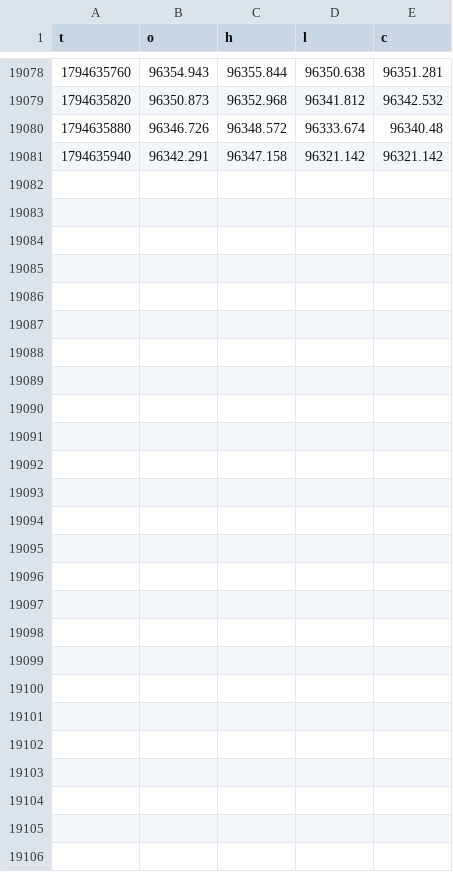
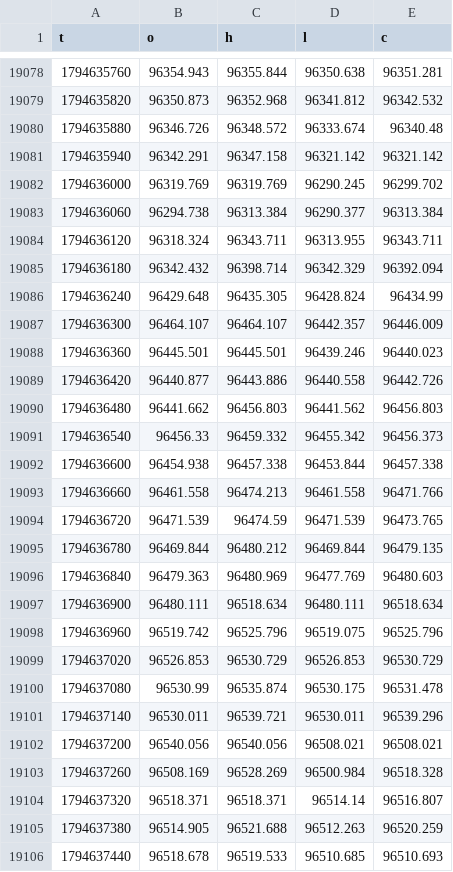
Before and after one commit to wahyunugi/liqmap-data, a CSV file: data/open_interest/1min/BTCUSDT_2026-11.csv, drawn as a sheet; only a part is shown, gaps mark what is left out.

Commit message:
data: 2026-11-14T06:32Z

```diff
--- a/data/open_interest/1min/BTCUSDT_2026-11.csv
+++ b/data/open_interest/1min/BTCUSDT_2026-11.csv
@@ -19081 +19081,26 @@ t,o,h,l,c
 1794635940,96342.291,96347.158,96321.142,96321.142
+1794636000,96319.769,96319.769,96290.245,96299.702
+1794636060,96294.738,96313.384,96290.377,96313.384
+1794636120,96318.324,96343.711,96313.955,96343.711
+1794636180,96342.432,96398.714,96342.329,96392.094
+1794636240,96429.648,96435.305,96428.824,96434.99
+1794636300,96464.107,96464.107,96442.357,96446.009
+1794636360,96445.501,96445.501,96439.246,96440.023
+1794636420,96440.877,96443.886,96440.558,96442.726
+1794636480,96441.662,96456.803,96441.562,96456.803
+1794636540,96456.33,96459.332,96455.342,96456.373
+1794636600,96454.938,96457.338,96453.844,96457.338
+1794636660,96461.558,96474.213,96461.558,96471.766
+1794636720,96471.539,96474.59,96471.539,96473.765
+1794636780,96469.844,96480.212,96469.844,96479.135
+1794636840,96479.363,96480.969,96477.769,96480.603
+1794636900,96480.111,96518.634,96480.111,96518.634
+1794636960,96519.742,96525.796,96519.075,96525.796
+1794637020,96526.853,96530.729,96526.853,96530.729
+1794637080,96530.99,96535.874,96530.175,96531.478
+1794637140,96530.011,96539.721,96530.011,96539.296
+1794637200,96540.056,96540.056,96508.021,96508.021
+1794637260,96508.169,96528.269,96500.984,96518.328
+1794637320,96518.371,96518.371,96514.14,96516.807
+1794637380,96514.905,96521.688,96512.263,96520.259
+1794637440,96518.678,96519.533,96510.685,96510.693
```
Also changed, not shown: data/markets/spot/5min/BTCUSDT_coinbase_2026-11.csv, data/ohlcv/5min/BTCUSDT_2026-11.csv, 54 other files.
